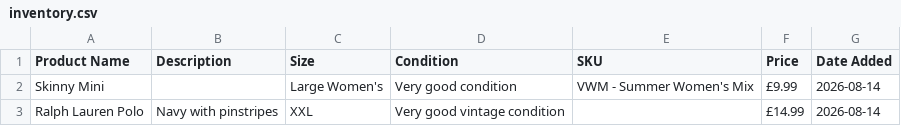
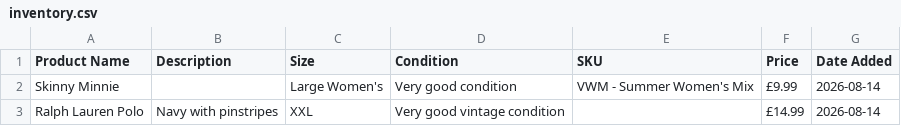
Before and after one commit to Mrwilson1882/Milltown-Archive, a CSV file: inventory.csv, drawn as a sheet.

```diff
--- a/inventory.csv
+++ b/inventory.csv
@@ -1,3 +1,3 @@
 Product Name,Description,Size,Condition,SKU,Price,Date Added
-Skinny Mini,,Large Women's,Very good condition,VWM - Summer Women's Mix,£9.99,2026-08-14
+Skinny Minnie,,Large Women's,Very good condition,VWM - Summer Women's Mix,£9.99,2026-08-14
 Ralph Lauren Polo,Navy with pinstripes,XXL,Very good vintage condition,,£14.99,2026-08-14
```
